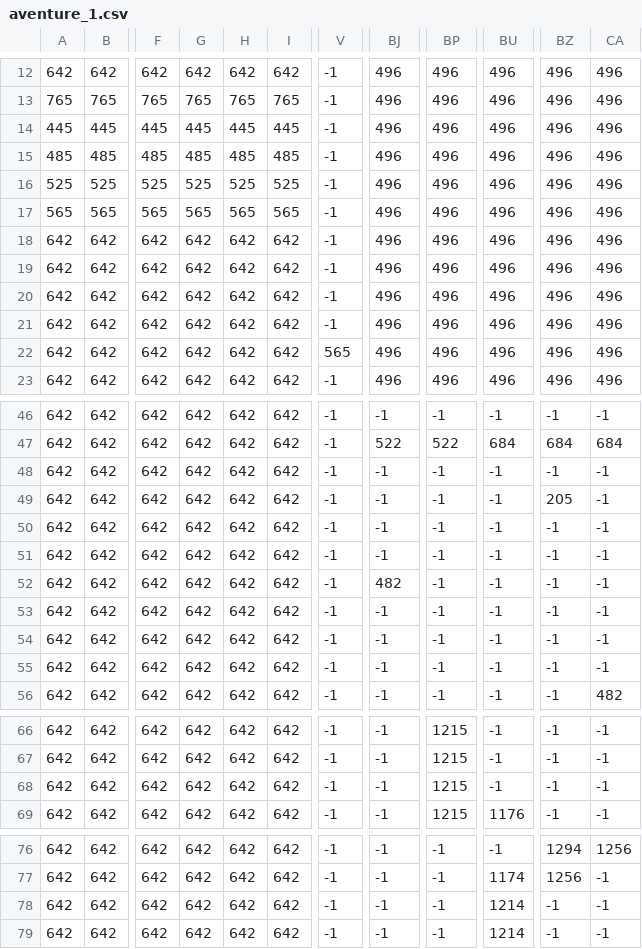
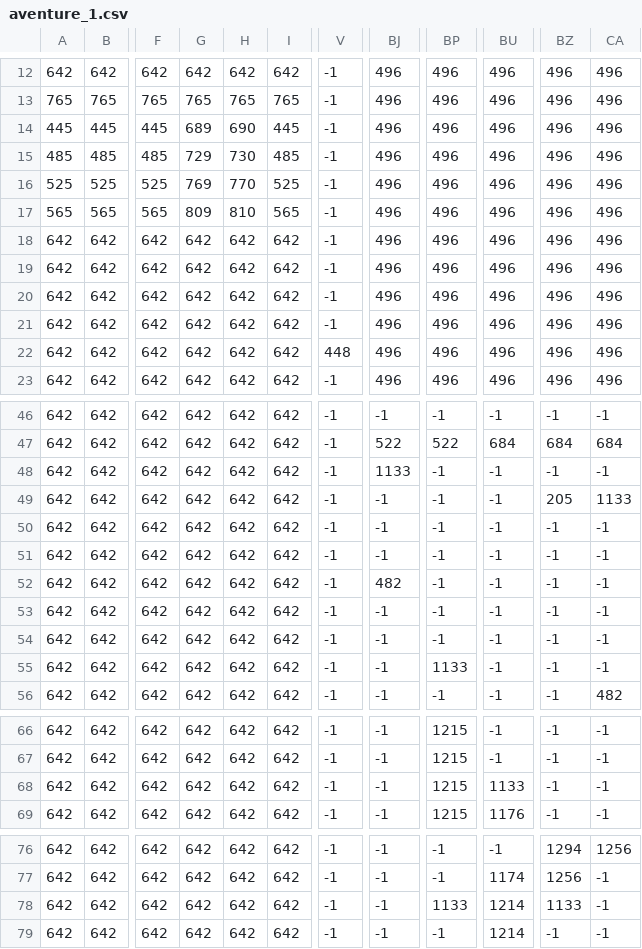
Before and after one commit to ProjetIsn2019/Ethynd, a CSV file: maps/aventure_1.csv, drawn as a sheet; only a part is shown, gaps mark what is left out; the diff names each change by its address in the sheet, - before the commit and + after, or states it on an @@ line.

```diff
--- a/maps/aventure_1.csv
+++ b/maps/aventure_1.csv
-G14: 445
+G14: 689
-H14: 445
+H14: 690
-G15: 485
+G15: 729
-H15: 485
+H15: 730
-G16: 525
+G16: 769
-H16: 525
+H16: 770
-G17: 565
+G17: 809
-H17: 565
+H17: 810
-V22: 565
+V22: 448
-BJ48: -1
+BJ48: 1133
-CA49: -1
+CA49: 1133
-BP55: -1
+BP55: 1133
-BU68: -1
+BU68: 1133
-BP78: -1
+BP78: 1133
-BZ78: -1
+BZ78: 1133
```
Also changed, not shown: maps/aventure_0.csv, maps/aventure_2.csv, 4 other files.
